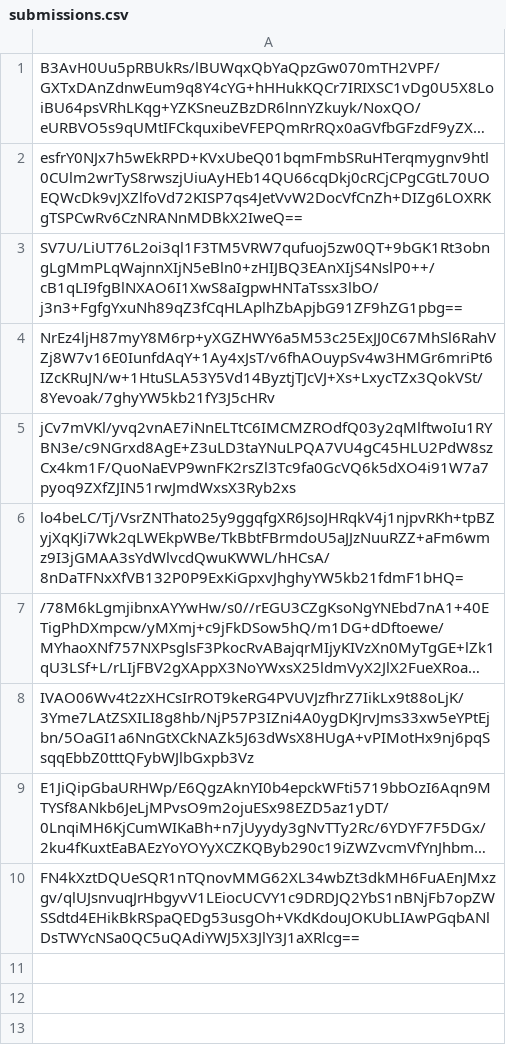
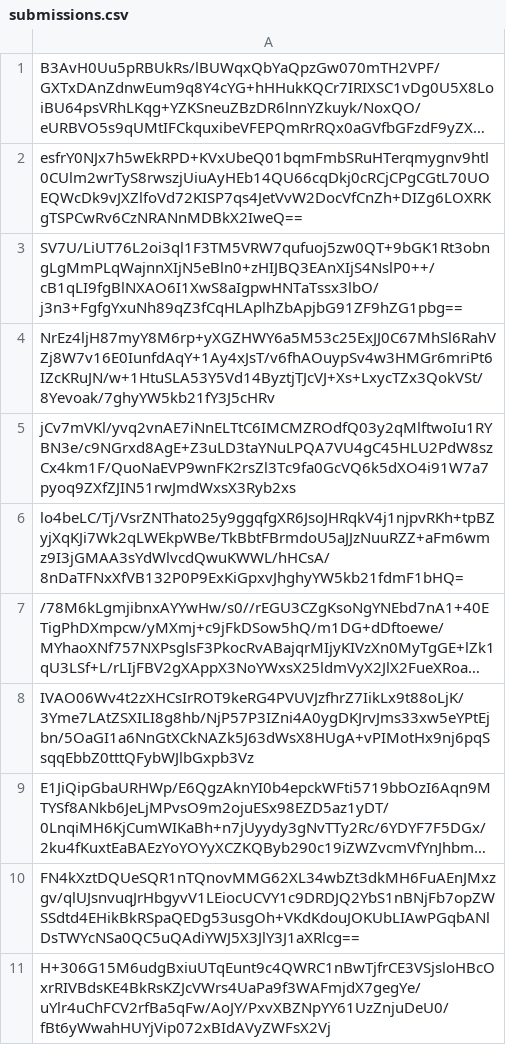
Before and after one commit to pwn2winctf/2019submissions, a CSV file: b/01d/e9c0b98f988d6967f6e4c3d0619aad9845bf96543e677994c188ea157725/submissions.csv, drawn as a sheet; long unchanged cells end in …; the diff names each change by its address in the sheet, - before the commit and + after, or states it on an @@ line.

Commit message:
Proof: found flag for real_ec

```diff
--- a/b/01d/e9c0b98f988d6967f6e4c3d0619aad9845bf96543e677994c188ea157725/submissions.csv
+++ b/b/01d/e9c0b98f988d6967f6e4c3d0619aad9845bf96543e677994c188ea157725/submissions.csv
+row 11: H+306G15M6udgBxiuUTqEunt9c4QWRC1nBwTjfrCE3VSjsloHBcOxrRIVBdsKE4BkRsKZJcVWrs4UaPa9f3WAFmjdX7gegYe/uYlr4uChFCV2rfBa5qFw/AoJY/PxvXBZNpYY61UzZnjuDeU0/fBt6yWwahHUYjVip072xBIdAVyZWFsX2Vj
```
